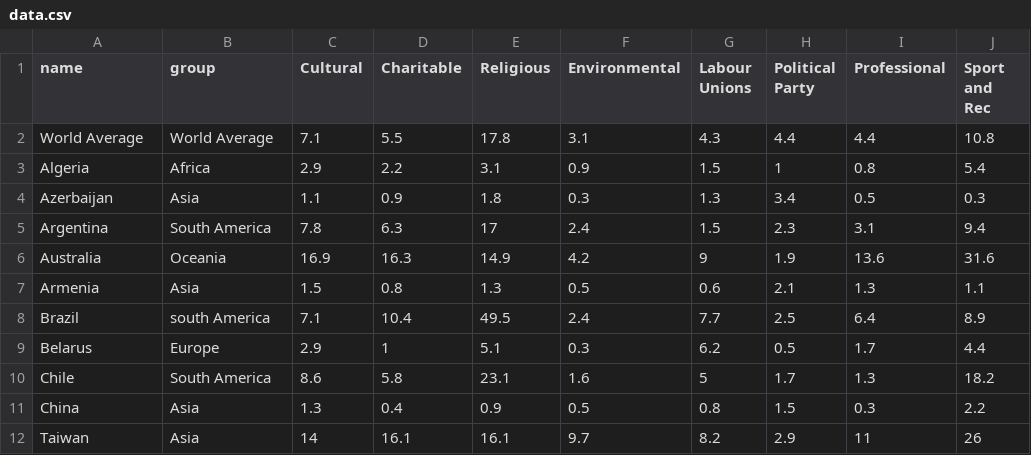
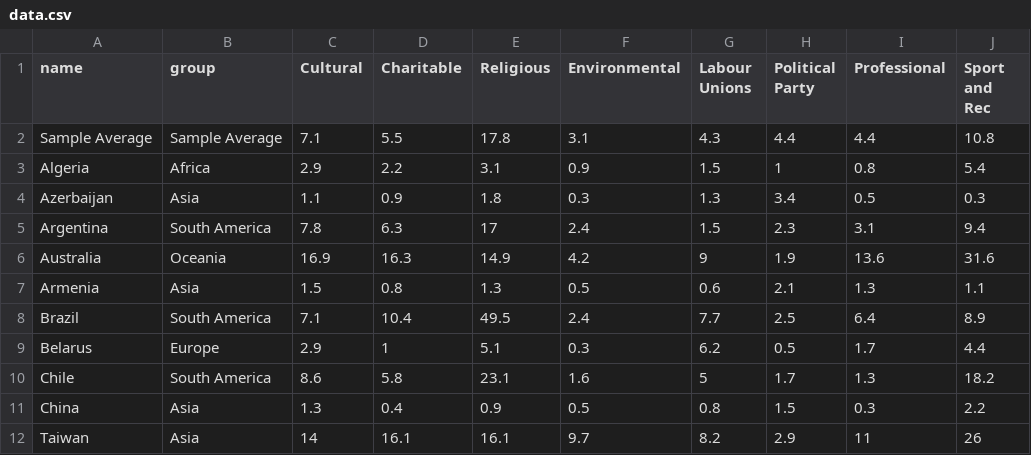
Before and after one commit to swedhag/dh2321-project2, a CSV file: 10-14/data.csv, drawn as a sheet; only a part is shown.

Commit message:
gapminder data added with interaction

```diff
--- a/10-14/data.csv
+++ b/10-14/data.csv
@@ -1,3 +1,3 @@
 name,group,"Cultural","Charitable","Religious","Environmental","Labour Unions","Political Party","Professional","Sport and Rec"
-"World Average","World Average",7.1,5.5,17.8,3.1,4.3,4.4,4.4,10.8
+"Sample Average","Sample Average",7.1,5.5,17.8,3.1,4.3,4.4,4.4,10.8
 "Algeria","Africa",2.9,2.2,3.1,0.9,1.5,1,0.8,5.4
@@ -7,3 +7,3 @@ name,group,"Cultural","Charitable","Religious","Environmental","Labour Unions","
 "Armenia","Asia",1.5,0.8,1.3,0.5,0.6,2.1,1.3,1.1
-"Brazil","south America",7.1,10.4,49.5,2.4,7.7,2.5,6.4,8.9
+"Brazil","South America",7.1,10.4,49.5,2.4,7.7,2.5,6.4,8.9
 "Belarus","Europe",2.9,1,5.1,0.3,6.2,0.5,1.7,4.4
```
Also changed, not shown: 00-04/data.csv, 05-09/data.csv, 26 other files.
